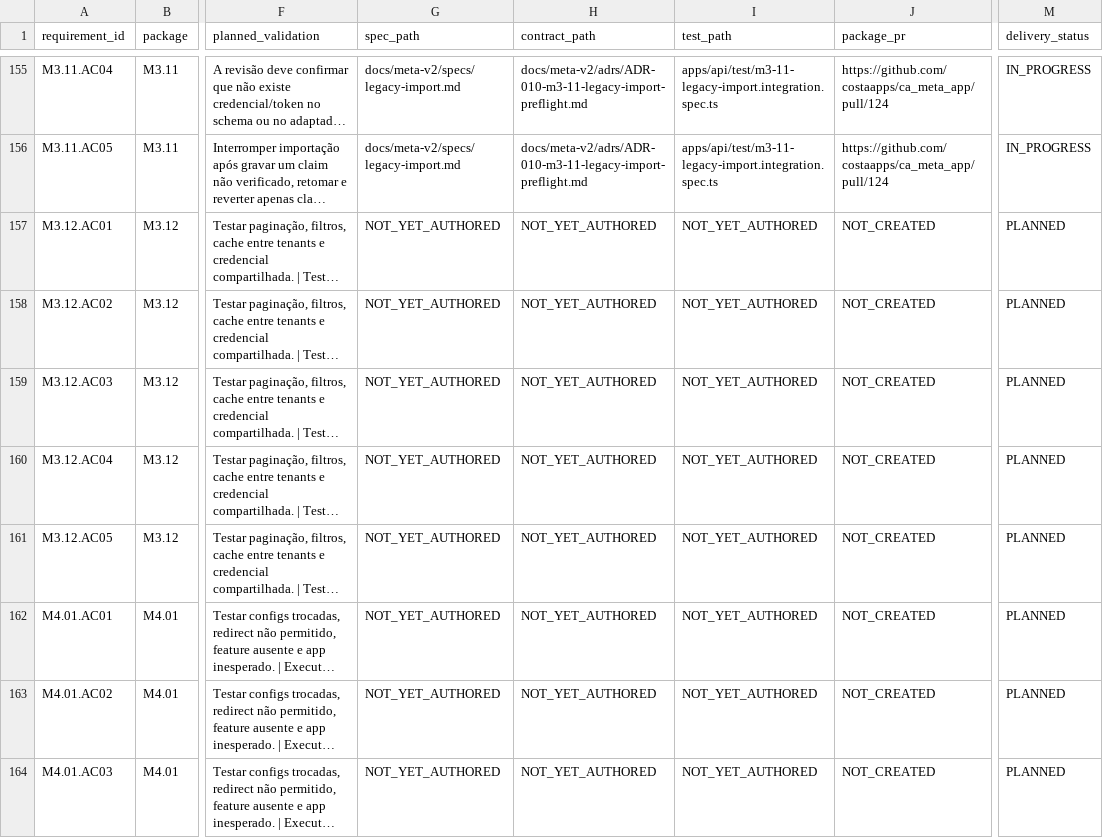
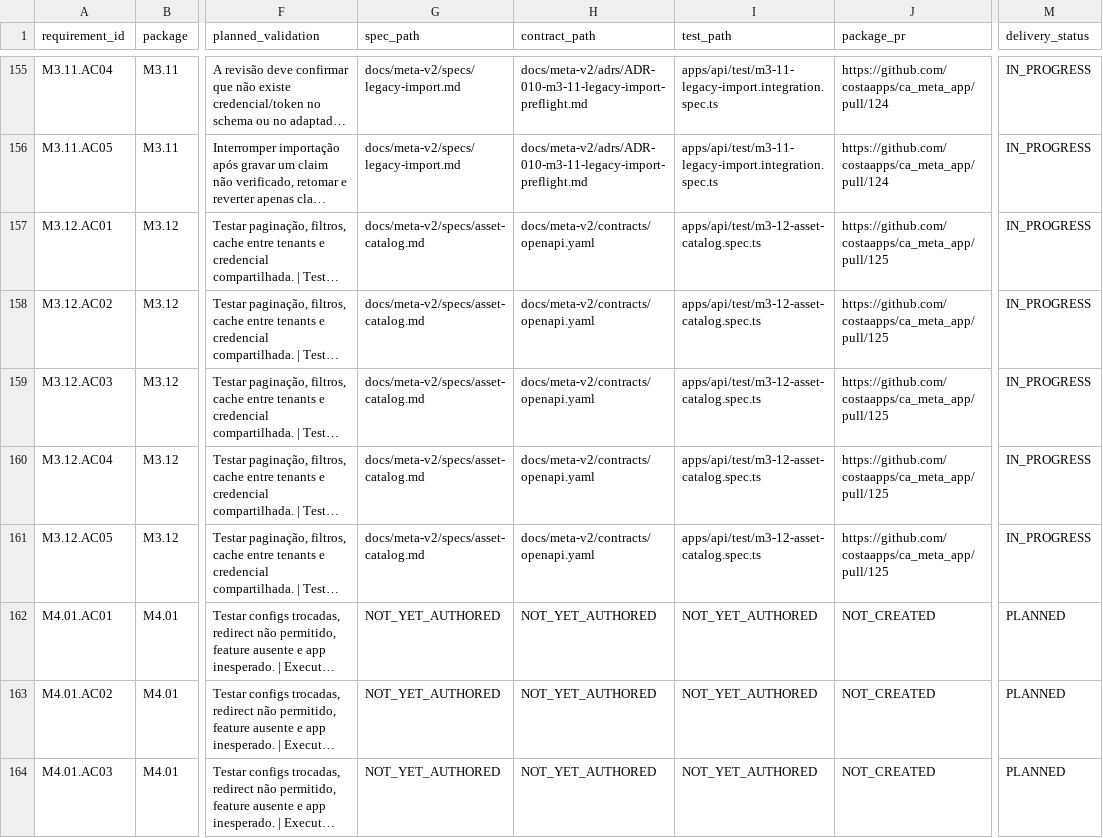
Before and after one commit to costaapps/ca_meta_app, a CSV file: docs/meta-v2/traceability.csv, drawn as a sheet; only a part is shown, gaps mark what is left out; long unchanged cells end in …; the diff names each change by its address in the sheet, - before the commit and + after, or states it on an @@ line.

Commit message:
[M3.12] Expose tenant-scoped flow and asset catalog (#125)
* feat(api): expose tenant-scoped Meta asset catalog

* feat(api): complete tenant-scoped Meta asset catalog

* fix(api): constrain catalog capability projections

* fix(api): constrain catalog capabilities to current evidence

* docs(m3.12): register catalog candidate traceability

* fix(m3.12): preserve v1 catalog compatibility

* fix(m3.12): make connection assetCount optional

* fix(m3.12): preserve Connection assetCount requirement

* fix(m3.12): assert refresh lookup after await

```diff
--- a/docs/meta-v2/traceability.csv
+++ b/docs/meta-v2/traceability.csv
-G157:G161 (spec_path): NOT_YET_AUTHORED
+G157:G161 (spec_path): docs/meta-v2/specs/asset-catalog.md
-H157:H161 (contract_path): NOT_YET_AUTHORED
+H157:H161 (contract_path): docs/meta-v2/contracts/openapi.yaml
-I157:I161 (test_path): NOT_YET_AUTHORED
+I157:I161 (test_path): apps/api/test/m3-12-asset-catalog.spec.ts
-J157:J161 (package_pr): NOT_CREATED
+J157:J161 (package_pr): https://github.com/costaapps/ca_meta_app/pull/125
-M157:M161 (delivery_status): PLANNED
+M157:M161 (delivery_status): IN_PROGRESS
```
Also changed, not shown: 19 other files.
